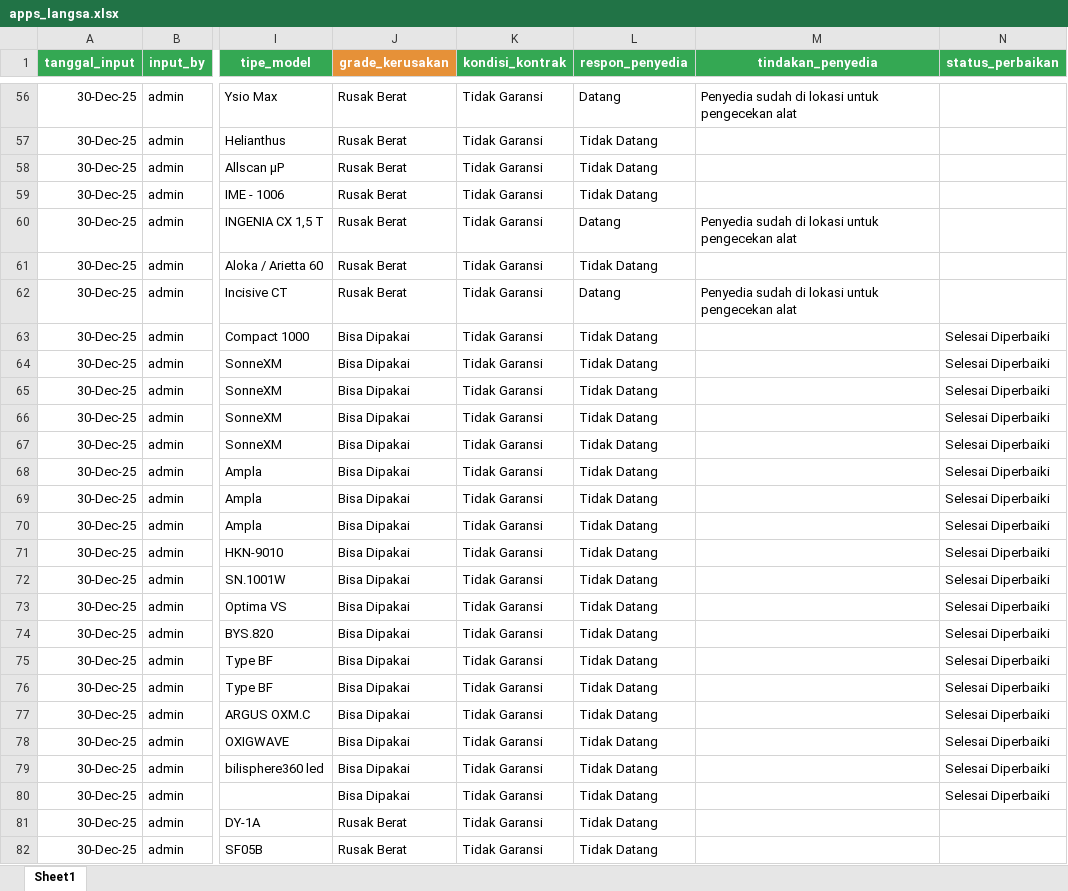
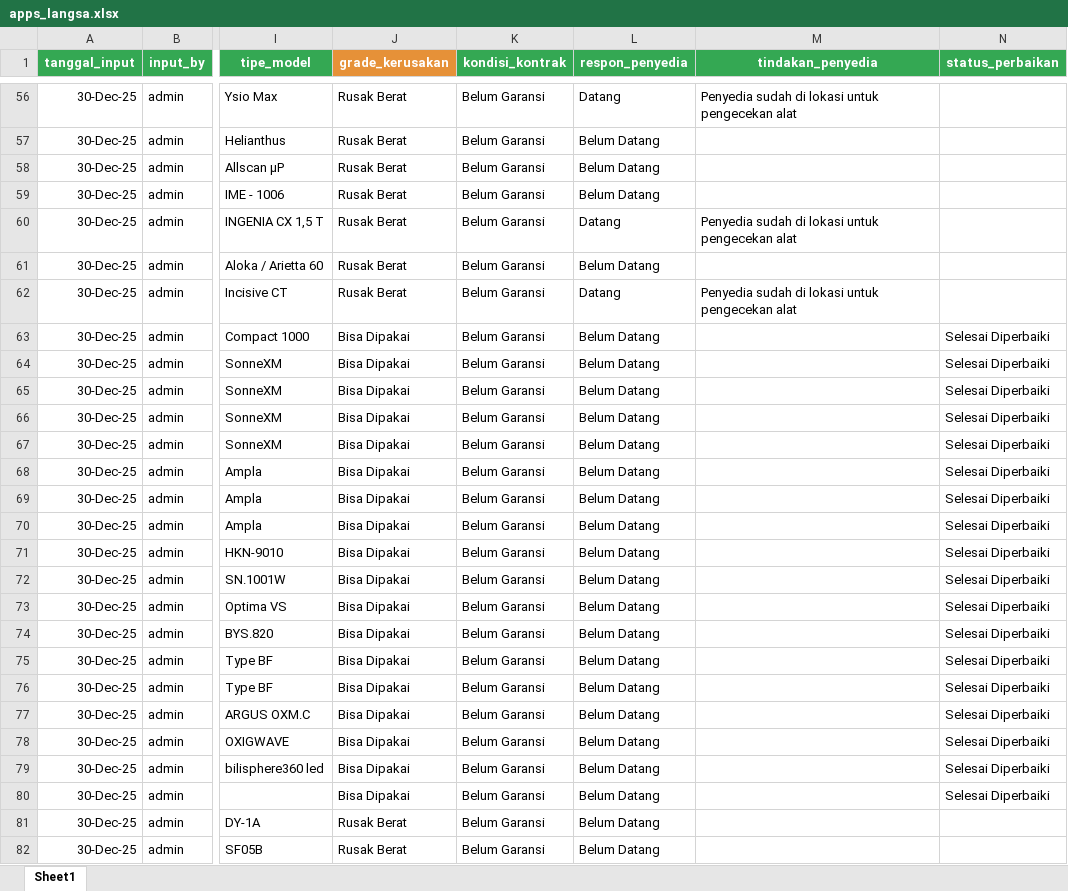
Before and after one commit to ihwan-bpafk/monitoring-alkes, an Excel workbook: apps_langsa.xlsx, sheet Sheet1, drawn as a sheet; only a part is shown, gaps mark what is left out; values as stored, in another font and other column widths than the file's, no borders; the diff covers the shown part only; the diff names each change by its address in the sheet, - before the commit and + after, or states it on an @@ line.

```diff
--- a/apps_langsa.xlsx (sheet Sheet1)
+++ b/apps_langsa.xlsx (sheet Sheet1)
-K56:K82 (kondisi_kontrak): Tidak Garansi
+K56:K82 (kondisi_kontrak): Belum Garansi
-L57:L59 (respon_penyedia): Tidak Datang
+L57:L59 (respon_penyedia): Belum Datang
-L61 (respon_penyedia): Tidak Datang
+L61 (respon_penyedia): Belum Datang
-L63:L82 (respon_penyedia): Tidak Datang
+L63:L82 (respon_penyedia): Belum Datang
```
Also changed, not shown: 1483 edited cells elsewhere in this sheet, 7 other files.
